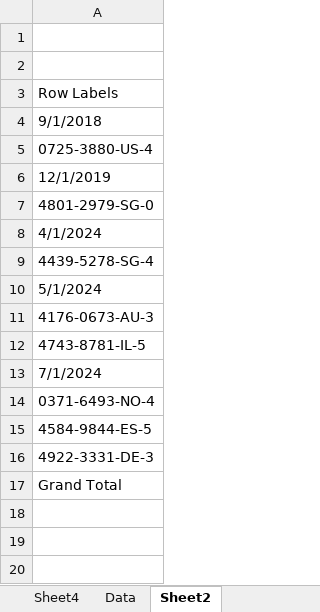
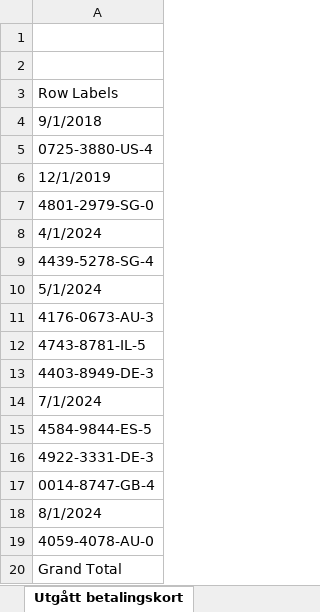
Before and after one commit to Kevin333221/AvisFleetTool, an Excel workbook: python/data/Excel/Total_Customers.xlsx, sheet Utgått betalingskort, drawn as a sheet; values as stored, in another font and other column widths than the file's, no borders; removed rows and columns are numbered as before the commit, all else as after; the diff names each change by its address in the sheet, - before the commit and + after, or states it on an @@ line.

```diff
--- a/python/data/Excel/Total_Customers.xlsx (sheet Utgått betalingskort)
+++ b/python/data/Excel/Total_Customers.xlsx (sheet Utgått betalingskort)
-sheet tab: Sheet2
+sheet tab: Utgått betalingskort
-sheet tab: Sheet4
+row 13: 4403-8949-DE-3
-row 14: 0371-6493-NO-4
+row 17: 0014-8747-GB-4
+row 18: 8/1/2024
+row 19: 4059-4078-AU-0
```
Also changed, not shown: sheet Data, other sheet tabs, charts or pictures, python/data/Excel/All_Groups_Availability_BEGGE_MED_TILBAKE_OPPTIMISTISK.xlsx, python/data/Excel/All_Groups_Availability_BEGGE_MED_TILBAKE_PESSIMISTISK.xlsx, 38 other files.
